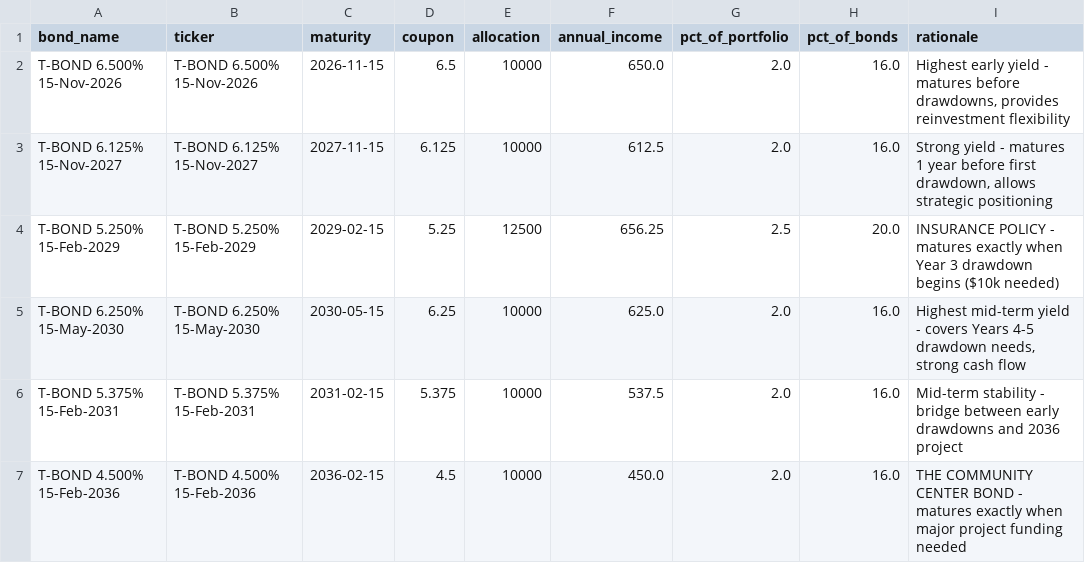
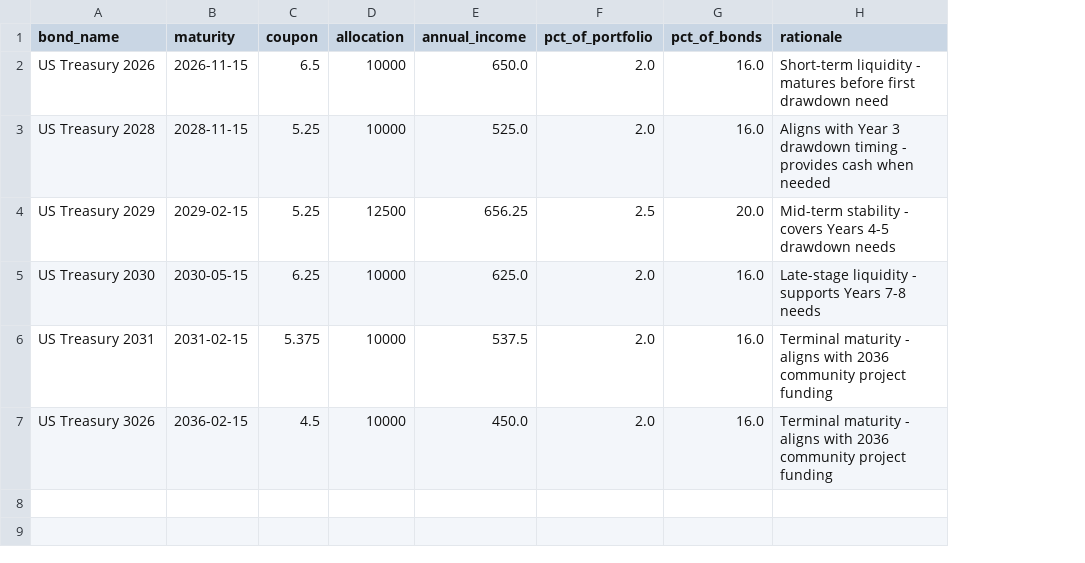
Before and after one commit to desai-aditi/wharton26, a CSV file: bond_ladder.csv, drawn as a sheet; removed rows and columns are numbered as before the commit, all else as after; the diff names each change by its address in the sheet, - before the commit and + after, or states it on an @@ line.

```diff
--- a/bond_ladder.csv
+++ b/bond_ladder.csv
-column B (ticker), row 2: T-BOND 6.500% 15-Nov-2026; rows 4-7: T-BOND 5.250% 15-Feb-2029 | T-BOND 6.250% 15-May-2030 | T-BOND 5.375% 15-Feb-2031 | T-BOND 4.500% 15-Feb-2036
-A2 (bond_name): T-BOND 6.500% 15-Nov-2026
+A2 (bond_name): US Treasury 2026
-H2 (rationale): Highest early yield - matures before drawdowns, provides reinvestment flexibility
+H2 (rationale): Short-term liquidity - matures before first drawdown need
-row 3: T-BOND 6.125% 15-Nov-2027 | T-BOND 6.125% 15-Nov-2027 | 2027-11-15 | 6.125 | 10000 | 612.5 | 2.0 | 16.0 | Strong yield - matures 1 year before first drawdown, allows strategic positioning
+row 3: US Treasury 2028 | 2028-11-15 | 5.25 | 10000 | 525.0 | 2.0 | 16.0 | Aligns with Year 3 drawdown timing - provides cash when needed
-A4 (bond_name): T-BOND 5.250% 15-Feb-2029
+A4 (bond_name): US Treasury 2029
-H4 (rationale): INSURANCE POLICY - matures exactly when Year 3 drawdown begins ($10k needed)
+H4 (rationale): Mid-term stability - covers Years 4-5 drawdown needs
-A5 (bond_name): T-BOND 6.250% 15-May-2030
+A5 (bond_name): US Treasury 2030
-H5 (rationale): Highest mid-term yield - covers Years 4-5 drawdown needs, strong cash flow
+H5 (rationale): Late-stage liquidity - supports Years 7-8 needs
-A6 (bond_name): T-BOND 5.375% 15-Feb-2031
+A6 (bond_name): US Treasury 2031
-H6 (rationale): Mid-term stability - bridge between early drawdowns and 2036 project
+H6 (rationale): Terminal maturity - aligns with 2036 community project funding
-A7 (bond_name): T-BOND 4.500% 15-Feb-2036
+A7 (bond_name): US Treasury 3026
-H7 (rationale): THE COMMUNITY CENTER BOND - matures exactly when major project funding needed
+H7 (rationale): Terminal maturity - aligns with 2036 community project funding
```
Also changed, not shown: stock_metrics.csv, 12 other files.
